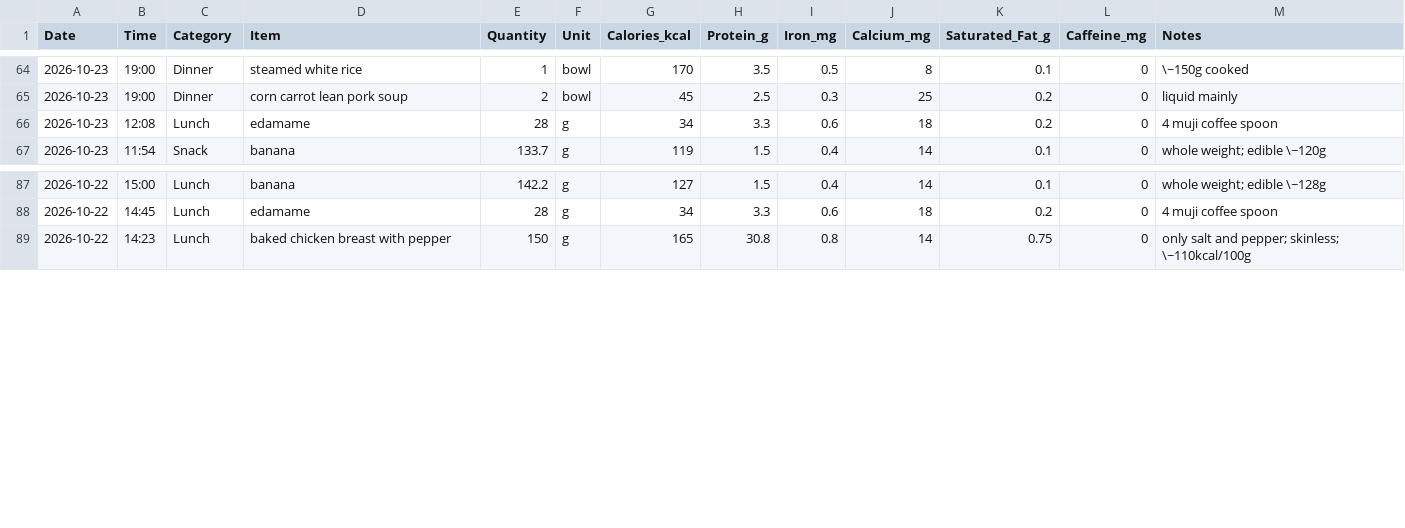
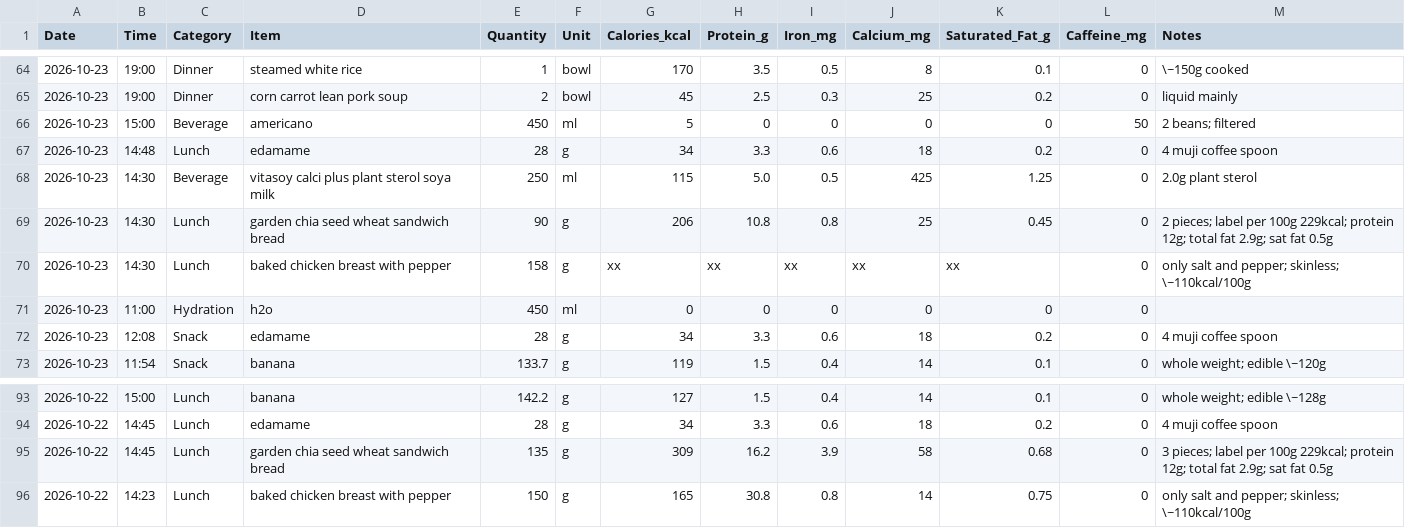
Before and after one commit to kaevinlaw/health_track, a CSV file: food.csv, drawn as a sheet; only a part is shown, gaps mark what is left out.

Commit message:
20261023 1022 missing entries

```diff
--- a/food.csv
+++ b/food.csv
@@ -65,3 +65,9 @@ Date,Time,Category,Item,Quantity,Unit,Calories_kcal,Protein_g,Iron_mg,Calcium_mg
 2026-10-23,19:00,Dinner,corn carrot lean pork soup,2,bowl,45,2.5,0.3,25,0.2,0,liquid mainly
-2026-10-23,12:08,Lunch,edamame,28,g,34,3.3,0.6,18,0.2,0,4 muji coffee spoon
+2026-10-23,15:00,Beverage,americano,450,ml,5,0,0,0,0,50,2 beans; filtered
+2026-10-23,14:48,Lunch,edamame,28,g,34,3.3,0.6,18,0.2,0,4 muji coffee spoon
+2026-10-23,14:30,Beverage,vitasoy calci plus plant sterol soya milk,250,ml,115,5.0,0.5,425,1.25,0,2.0g plant sterol
+2026-10-23,14:30,Lunch,garden chia seed wheat sandwich bread,90,g,206,10.8,0.8,25,0.45,0,2 pieces; label per 100g 229kcal; protein 12g; total fat 2.9g; sat fat 0.5g
+2026-10-23,14:30,Lunch,baked chicken breast with pepper,158,g,xx,xx,xx,xx,xx,0,only salt and pepper; skinless; \~110kcal/100g
+2026-10-23,11:00,Hydration,h2o,450,ml,0,0,0,0,0,0,
+2026-10-23,12:08,Snack,edamame,28,g,34,3.3,0.6,18,0.2,0,4 muji coffee spoon
 2026-10-23,11:54,Snack,banana,133.7,g,119,1.5,0.4,14,0.1,0,whole weight; edible \~120g
@@ -88,2 +94,3 @@ Date,Time,Category,Item,Quantity,Unit,Calories_kcal,Protein_g,Iron_mg,Calcium_mg
 2026-10-22,14:45,Lunch,edamame,28,g,34,3.3,0.6,18,0.2,0,4 muji coffee spoon
+2026-10-22,14:45,Lunch,garden chia seed wheat sandwich bread,135,g,309,16.2,3.9,58,0.68,0,3 pieces; label per 100g 229kcal; protein 12g; total fat 2.9g; sat fat 0.5g
 2026-10-22,14:23,Lunch,baked chicken breast with pepper,150,g,165,30.8,0.8,14,0.75,0,only salt and pepper; skinless; \~110kcal/100g
```
